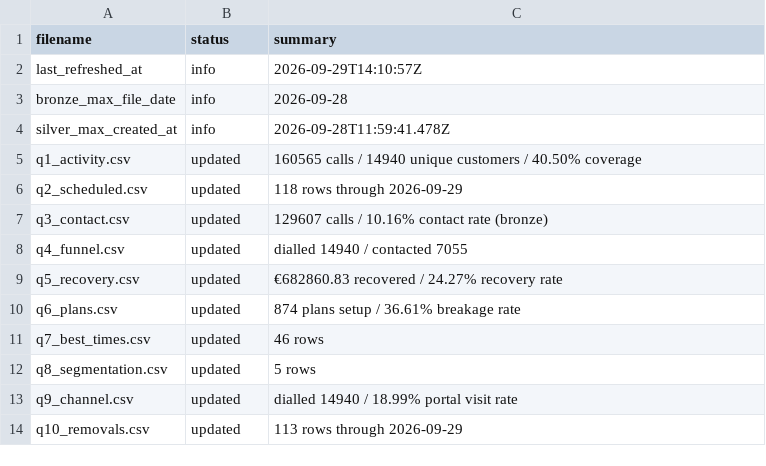
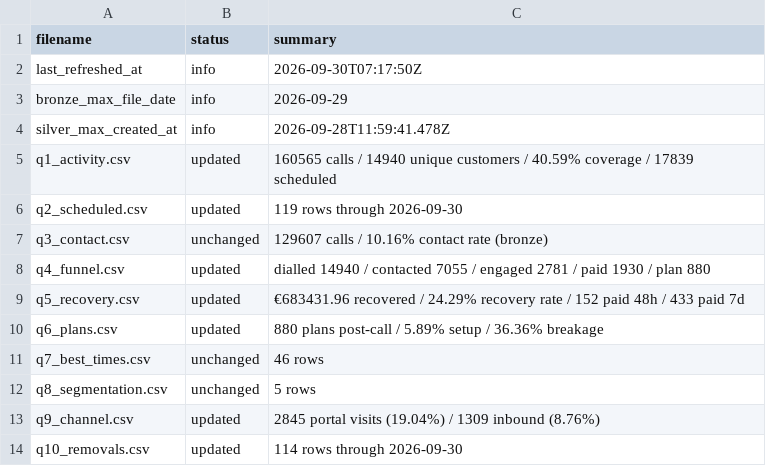
Before and after one commit to celina-nanbara/klarna-it-outbound-dialing, a CSV file: meta.csv, drawn as a sheet.

Commit message:
Update meta.csv

```diff
--- a/meta.csv
+++ b/meta.csv
@@ -1,14 +1,14 @@
 filename,status,summary
-last_refreshed_at,info,2026-09-29T14:10:57Z
-bronze_max_file_date,info,2026-09-28
+last_refreshed_at,info,2026-09-30T07:17:50Z
+bronze_max_file_date,info,2026-09-29
 silver_max_created_at,info,2026-09-28T11:59:41.478Z
-q1_activity.csv,updated,160565 calls / 14940 unique customers / 40.50% coverage
-q2_scheduled.csv,updated,118 rows through 2026-09-29
-q3_contact.csv,updated,129607 calls / 10.16% contact rate (bronze)
-q4_funnel.csv,updated,dialled 14940 / contacted 7055
-q5_recovery.csv,updated,€682860.83 recovered / 24.27% recovery rate
-q6_plans.csv,updated,874 plans setup / 36.61% breakage rate
-q7_best_times.csv,updated,46 rows
-q8_segmentation.csv,updated,5 rows
-q9_channel.csv,updated,dialled 14940 / 18.99% portal visit rate
-q10_removals.csv,updated,113 rows through 2026-09-29
+q1_activity.csv,updated,160565 calls / 14940 unique customers / 40.59% coverage / 17839 scheduled
+q2_scheduled.csv,updated,119 rows through 2026-09-30
+q3_contact.csv,unchanged,129607 calls / 10.16% contact rate (bronze)
+q4_funnel.csv,updated,dialled 14940 / contacted 7055 / engaged 2781 / paid 1930 / plan 880
+q5_recovery.csv,updated,€683431.96 recovered / 24.29% recovery rate / 152 paid 48h / 433 paid 7d
+q6_plans.csv,updated,880 plans post-call / 5.89% setup / 36.36% breakage
+q7_best_times.csv,unchanged,46 rows
+q8_segmentation.csv,unchanged,5 rows
+q9_channel.csv,updated,2845 portal visits (19.04%) / 1309 inbound (8.76%)
+q10_removals.csv,updated,114 rows through 2026-09-30
```
